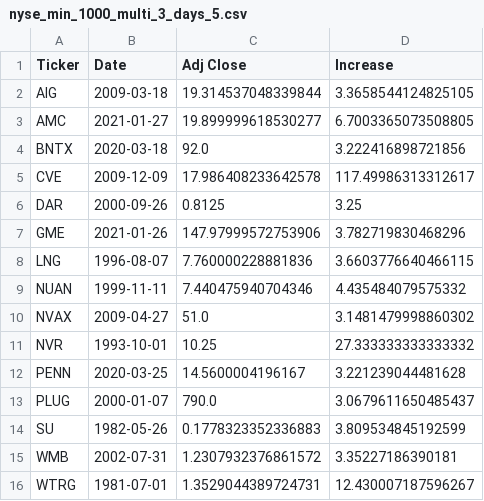
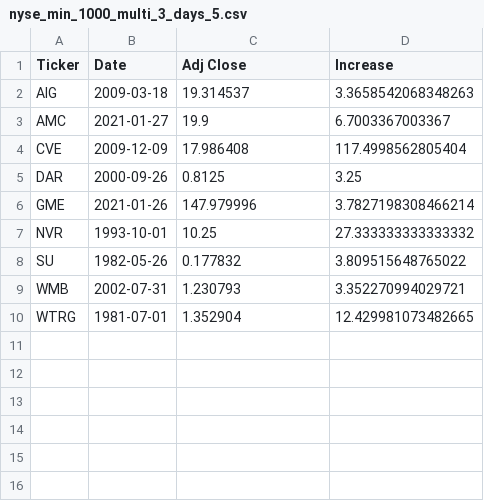
Before and after one commit to SuperstonkQuants/q4_majorshortsqueezes, a CSV file: results_1/nyse_min_1000_multi_3_days_5.csv, drawn as a sheet.

```diff
--- a/results_1/nyse_min_1000_multi_3_days_5.csv
+++ b/results_1/nyse_min_1000_multi_3_days_5.csv
@@ -1,16 +1,10 @@
 Ticker,Date,Adj Close,Increase
-AIG,2009-03-18,19.314537048339844,3.3658544124825105
-AMC,2021-01-27,19.899999618530277,6.7003365073508805
-BNTX,2020-03-18,92.0,3.222416898721856
-CVE,2009-12-09,17.986408233642578,117.49986313312617
+AIG,2009-03-18,19.314537,3.3658542068348263
+AMC,2021-01-27,19.9,6.7003367003367
+CVE,2009-12-09,17.986408,117.4998562805404
 DAR,2000-09-26,0.8125,3.25
-GME,2021-01-26,147.97999572753906,3.782719830468296
-LNG,1996-08-07,7.760000228881836,3.6603776640466115
-NUAN,1999-11-11,7.440475940704346,4.435484079575332
-NVAX,2009-04-27,51.0,3.1481479998860302
+GME,2021-01-26,147.979996,3.7827198308466214
 NVR,1993-10-01,10.25,27.333333333333332
-PENN,2020-03-25,14.5600004196167,3.221239044481628
-PLUG,2000-01-07,790.0,3.0679611650485437
-SU,1982-05-26,0.1778323352336883,3.809534845192599
-WMB,2002-07-31,1.2307932376861572,3.35227186390181
-WTRG,1981-07-01,1.3529044389724731,12.430007187596267
+SU,1982-05-26,0.177832,3.809515648765022
+WMB,2002-07-31,1.230793,3.352270994029721
+WTRG,1981-07-01,1.352904,12.429981073482665
```
Also changed, not shown: results_1/nasdaq_min_1000_multi_3_days_10.csv, results_1/nyse_min_1000_multi_3_days_10.csv, 50 other files.
